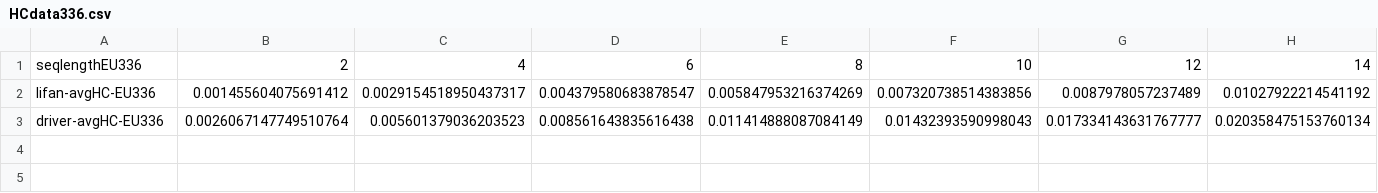
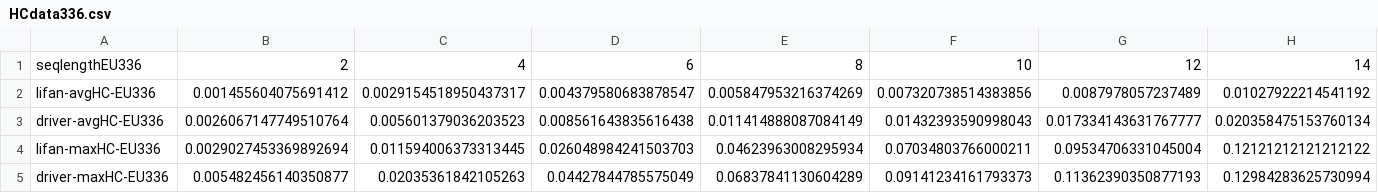
Before and after one commit to diegomm6/lr-fhss_seq-families, a CSV file: headerResults/HCdata336.csv, drawn as a sheet; only a part is shown; rows hold the shown columns only; the diff names each change by its address in the sheet, - before the commit and + after, or states it on an @@ line.

Commit message:
added results

```diff
--- a/headerResults/HCdata336.csv
+++ b/headerResults/HCdata336.csv
+row 4: lifan-maxHC-EU336 | 0.0029027453369892694 | 0.011594006373313445 | 0.026048984241503703 | 0.04623963008295934 | 0.07034803766000211 | 0.09534706331045004 | 0.12121212121212122
+row 5: driver-maxHC-EU336 | 0.005482456140350877 | 0.02035361842105263 | 0.04427844785575049 | 0.06837841130604289 | 0.09141234161793373 | 0.11362390350877193 | 0.12984283625730994
```
Also changed, not shown: headerResults/HCdata.csv, headerResults/HCdataUS.csv, 10 other files.
